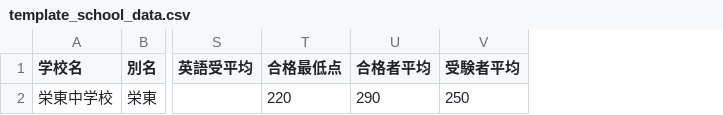
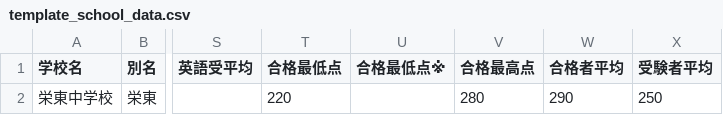
Before and after one commit to prepschoollefy-maker/past-paper-score-tool, a CSV file: public/template_school_data.csv, drawn as a sheet; only a part is shown, gaps mark what is left out; the diff names each change by its address in the sheet, - before the commit and + after, or states it on an @@ line.

Commit message:
update schema and template files

```diff
--- a/public/template_school_data.csv
+++ b/public/template_school_data.csv
+column U (合格最低点※), empty
+column V (合格最高点), row 2: 280
```
Also changed, not shown: 9 other files.
